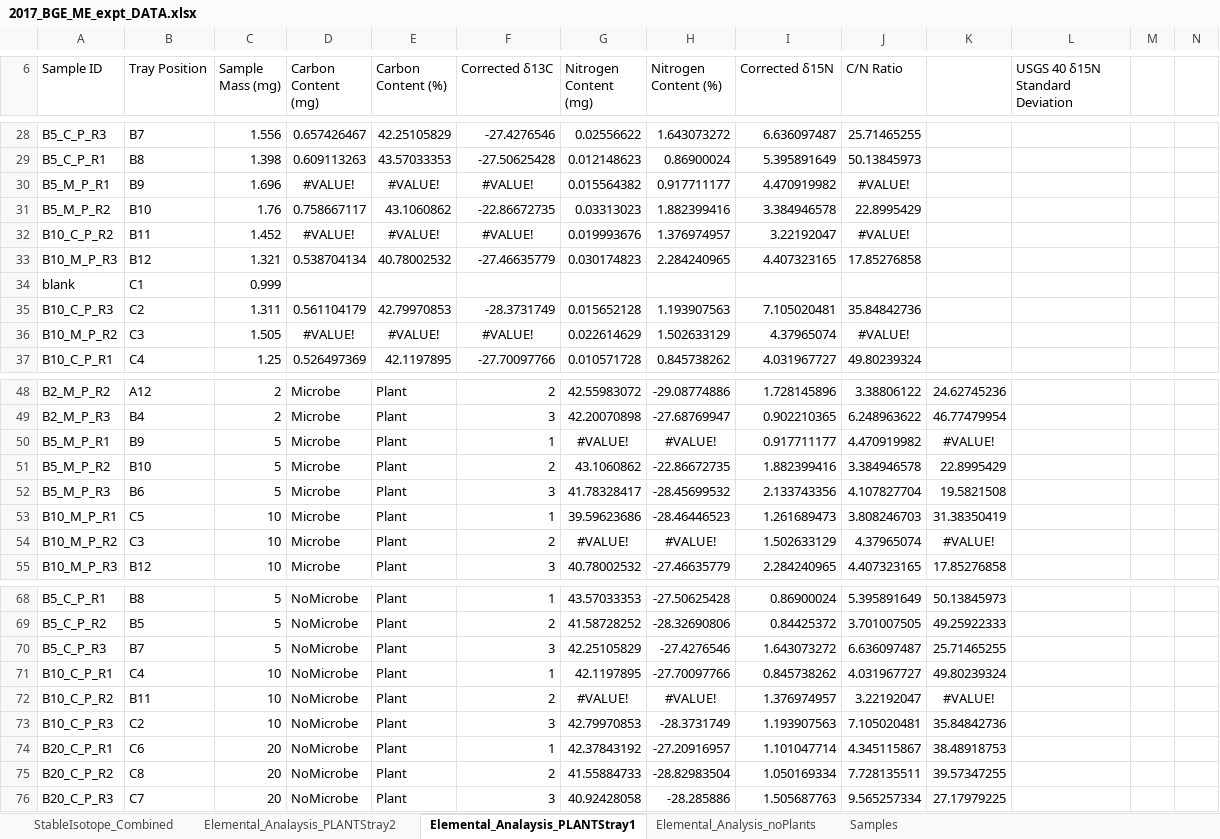
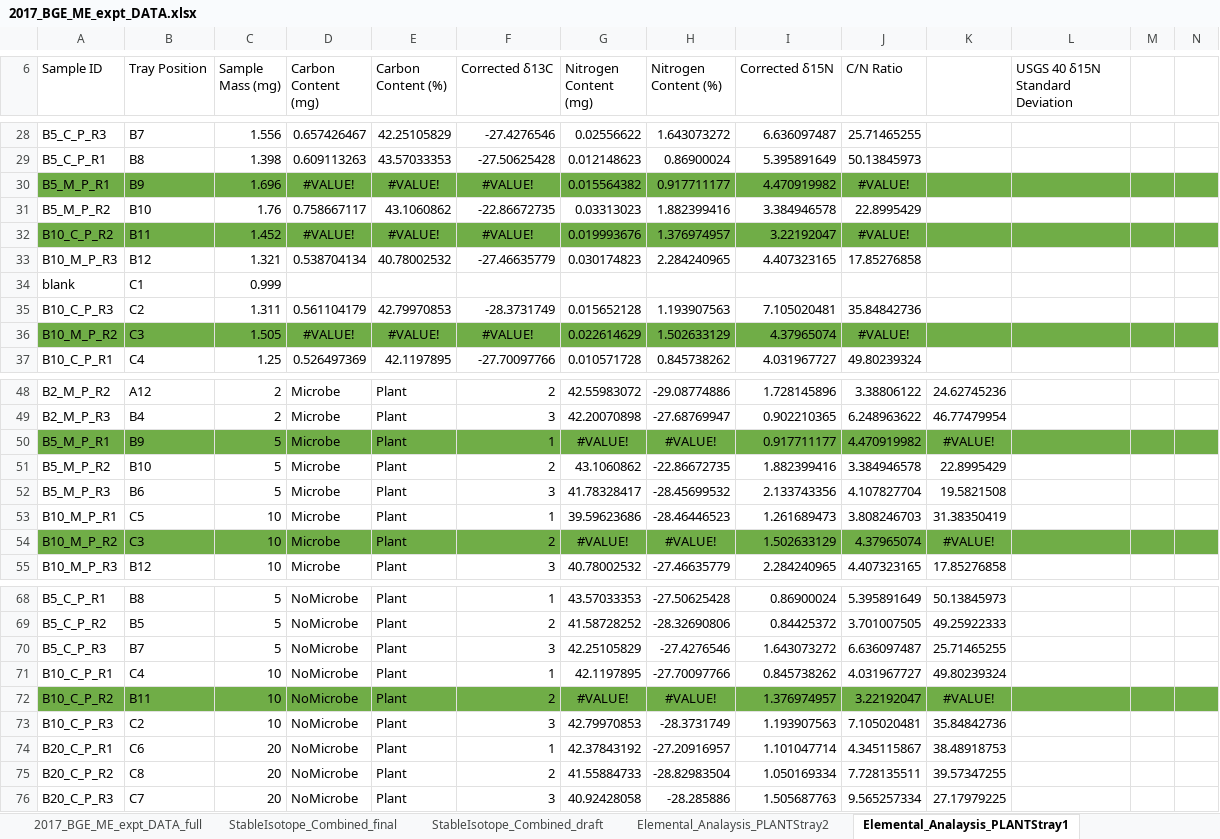
Before and after one commit to PeraltaLab/ECU-BGC-ME_2017, an Excel workbook: data/2017_BGE_ME_expt_DATA.xlsx, sheet Elemental_Analaysis_PLANTStray1, drawn as a sheet; only a part is shown, gaps mark what is left out; values as stored, in another font and other column widths than the file's, no borders; the diff covers the shown part only; the diff names each change by its address in the sheet, - before the commit and + after, or states it on an @@ line.

```diff
--- a/data/2017_BGE_ME_expt_DATA.xlsx (sheet Elemental_Analaysis_PLANTStray1)
+++ b/data/2017_BGE_ME_expt_DATA.xlsx (sheet Elemental_Analaysis_PLANTStray1)
-sheet tab: StableIsotope_Combined
+sheet tab: StableIsotope_Combined_draft
+sheet tab: 2017_BGE_ME_expt_DATA_full
+sheet tab: StableIsotope_Combined_final
-A30:N30 fill: none
+A30:N30 fill: #70AD47
-A32:N32 fill: none
+A32:N32 fill: #70AD47
-A36:N36 fill: none
+A36:N36 fill: #70AD47
-A50:N50 fill: none
+A50:N50 fill: #70AD47
-A54:N54 fill: none
+A54:N54 fill: #70AD47
-A72:N72 fill: none
+A72:N72 fill: #70AD47
```
Also changed, not shown: cell formats elsewhere in this sheet, sheet StableIsotope_Combined_draft, other sheet tabs, formulas that keep their value, 20 other files.
